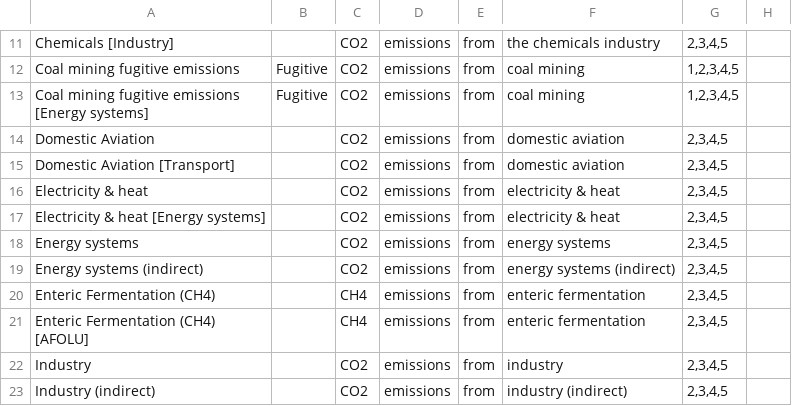
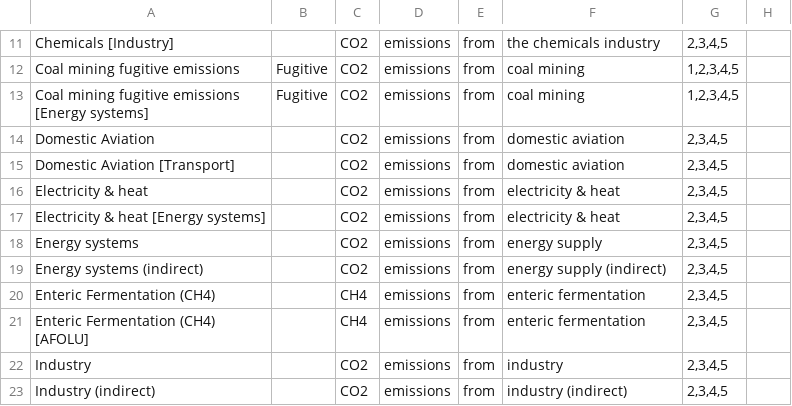
Before and after one commit to https-github-com-NewClimateInstitute/performance-distribution-tools, a CSV file: gst_tools/ipcc_subsectors.csv, drawn as a sheet; only a part is shown, gaps mark what is left out.

```diff
--- a/gst_tools/ipcc_subsectors.csv
+++ b/gst_tools/ipcc_subsectors.csv
@@ -17,4 +17,4 @@ Electricity & heat,,CO2,emissions,from,electricity & heat,"2,3,4,5",
 Electricity & heat [Energy systems],,CO2,emissions,from,electricity & heat,"2,3,4,5",
-Energy systems,,CO2,emissions,from,energy systems,"2,3,4,5",
-Energy systems (indirect),,CO2,emissions,from,energy systems (indirect),"2,3,4,5",
+Energy systems,,CO2,emissions,from,energy supply,"2,3,4,5",
+Energy systems (indirect),,CO2,emissions,from,energy supply (indirect),"2,3,4,5",
 Enteric Fermentation (CH4),,CH4,emissions,from,enteric fermentation,"2,3,4,5",
```
Also changed, not shown: 31 other files.
